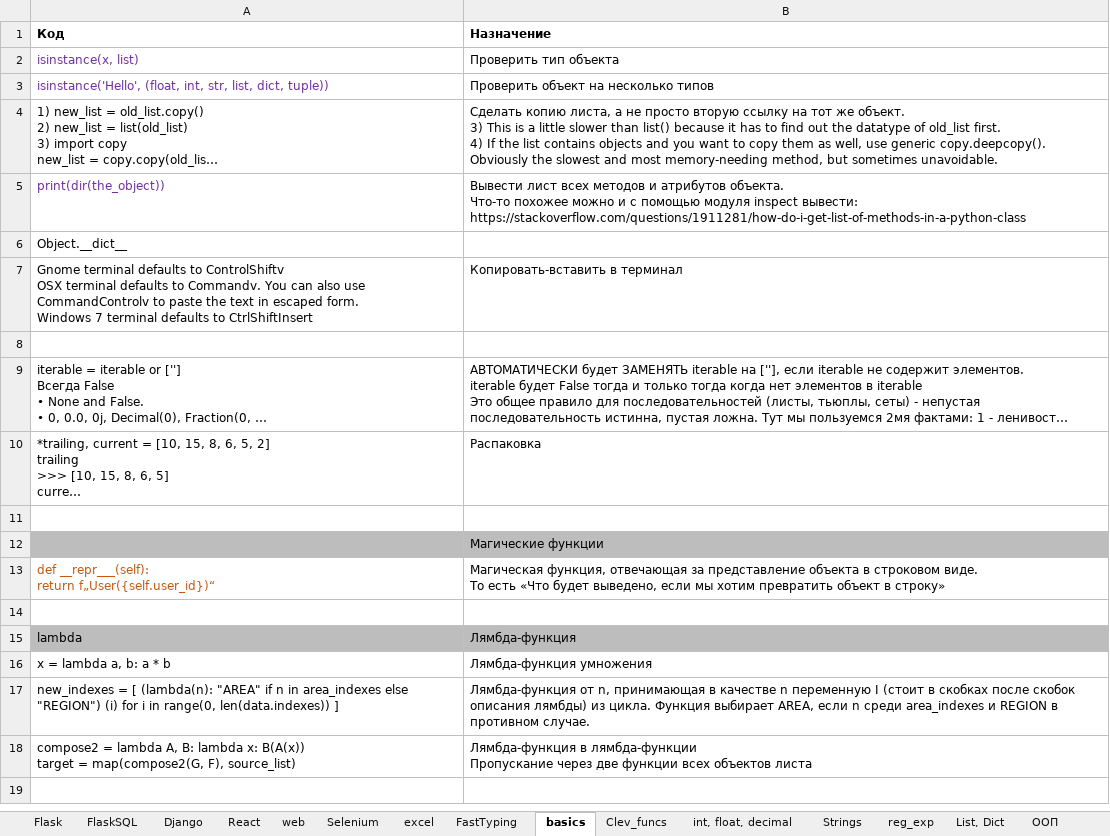
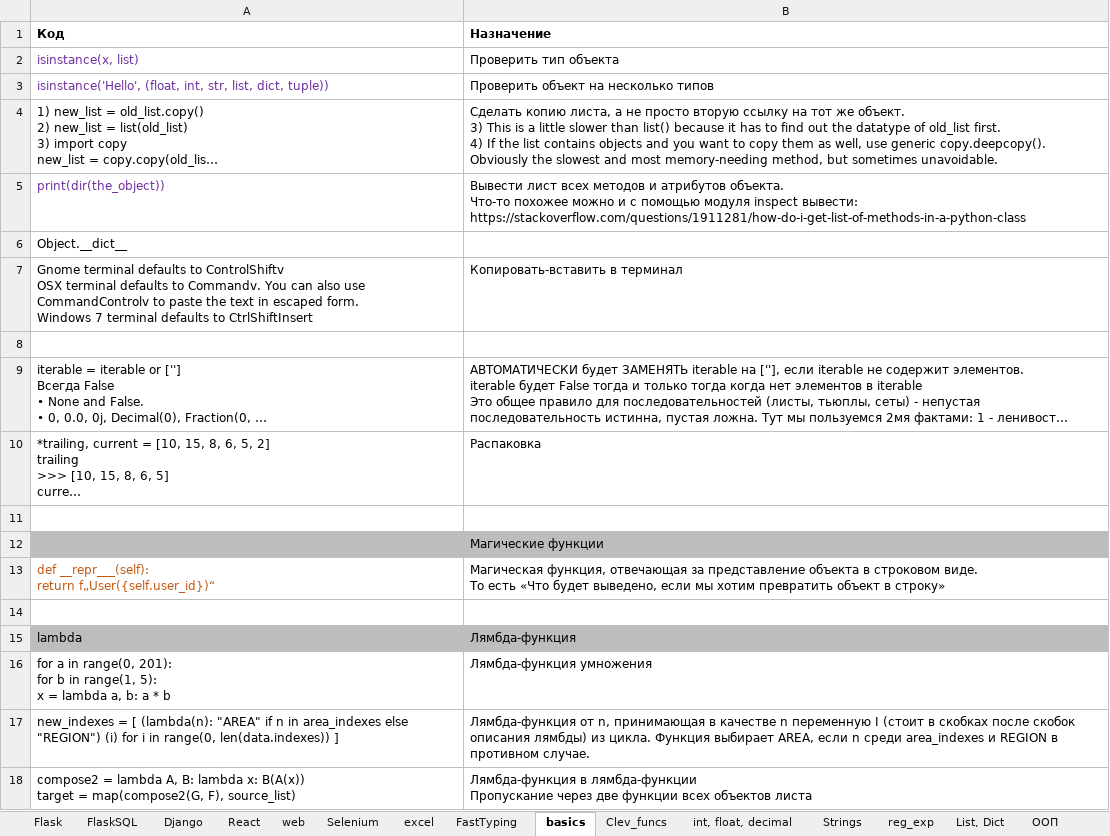
Before and after one commit to Antohnio123/HandshakesFastApi, an Excel workbook: Elegant_Python.xlsx, sheet basics, drawn as a sheet; long unchanged cells end in …; values as stored, in another font and other column widths than the file's, no borders; ↵ is a line break in a cell; the diff names each change by its address in the sheet, - before the commit and + after, or states it on an @@ line.

```diff
--- a/Elegant_Python.xlsx (sheet basics)
+++ b/Elegant_Python.xlsx (sheet basics)
-A16 (Код): x = lambda a, b: a * b
+A16 (Код): for a in range(0, 201): ↵ for b in range(1, 5): ↵ x = lambda a, b: a * b
```
Also changed, not shown: sheet FlaskSQL, 1 other file.
